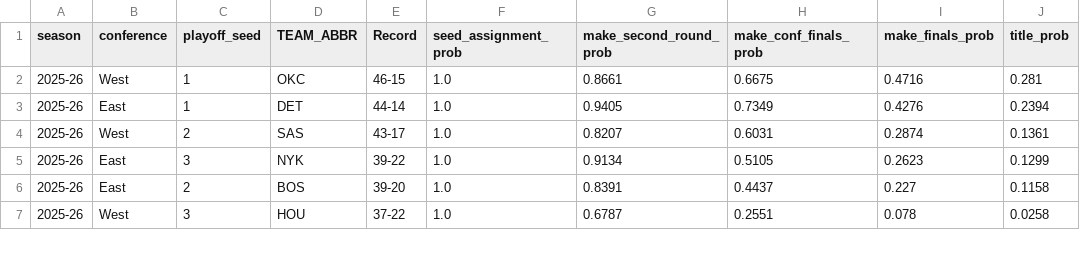
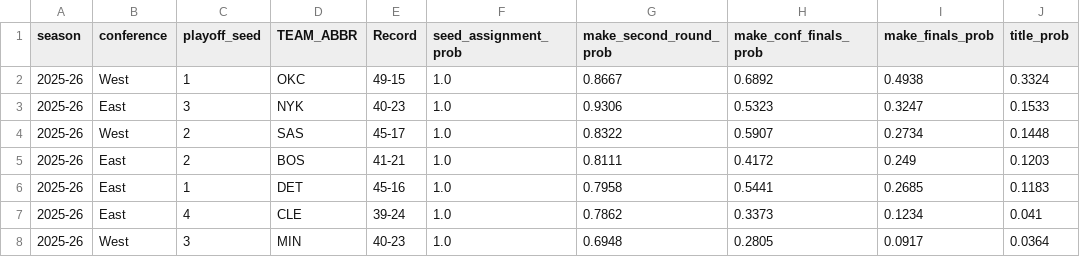
Before and after one commit to NHX87/nba-playoff-predictor, a CSV file: models/trained/simulation_team_odds_current.csv, drawn as a sheet; only a part is shown; the diff covers the shown part only.

```diff
--- a/models/trained/simulation_team_odds_current.csv
+++ b/models/trained/simulation_team_odds_current.csv
@@ -1,7 +1,8 @@
 season,conference,playoff_seed,TEAM_ABBR,Record,seed_assignment_prob,make_second_round_prob,make_conf_finals_prob,make_finals_prob,title_prob
-2025-26,West,1,OKC,46-15,1.0,0.8661,0.6675,0.4716,0.281
-2025-26,East,1,DET,44-14,1.0,0.9405,0.7349,0.4276,0.2394
-2025-26,West,2,SAS,43-17,1.0,0.8207,0.6031,0.2874,0.1361
-2025-26,East,3,NYK,39-22,1.0,0.9134,0.5105,0.2623,0.1299
-2025-26,East,2,BOS,39-20,1.0,0.8391,0.4437,0.227,0.1158
-2025-26,West,3,HOU,37-22,1.0,0.6787,0.2551,0.078,0.0258
+2025-26,West,1,OKC,49-15,1.0,0.8667,0.6892,0.4938,0.3324
+2025-26,East,3,NYK,40-23,1.0,0.9306,0.5323,0.3247,0.1533
+2025-26,West,2,SAS,45-17,1.0,0.8322,0.5907,0.2734,0.1448
+2025-26,East,2,BOS,41-21,1.0,0.8111,0.4172,0.249,0.1203
+2025-26,East,1,DET,45-16,1.0,0.7958,0.5441,0.2685,0.1183
+2025-26,East,4,CLE,39-24,1.0,0.7862,0.3373,0.1234,0.041
+2025-26,West,3,MIN,40-23,1.0,0.6948,0.2805,0.0917,0.0364
```
Also changed, not shown: 3 added rows, 4 removed rows and 32 edited cells elsewhere in this file, models/trained/current_feature_snapshot.csv, models/trained/play_in_simulation_results.csv, 14 other files.
